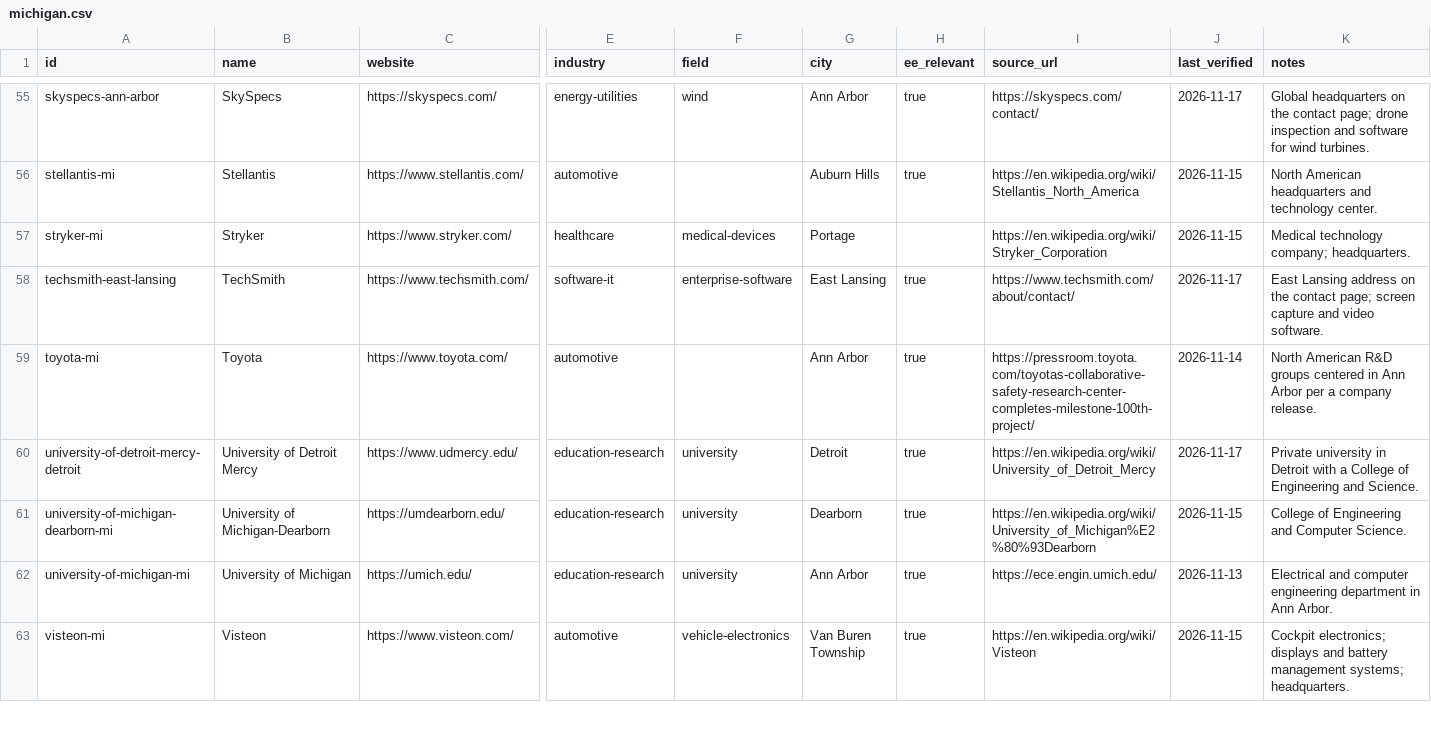
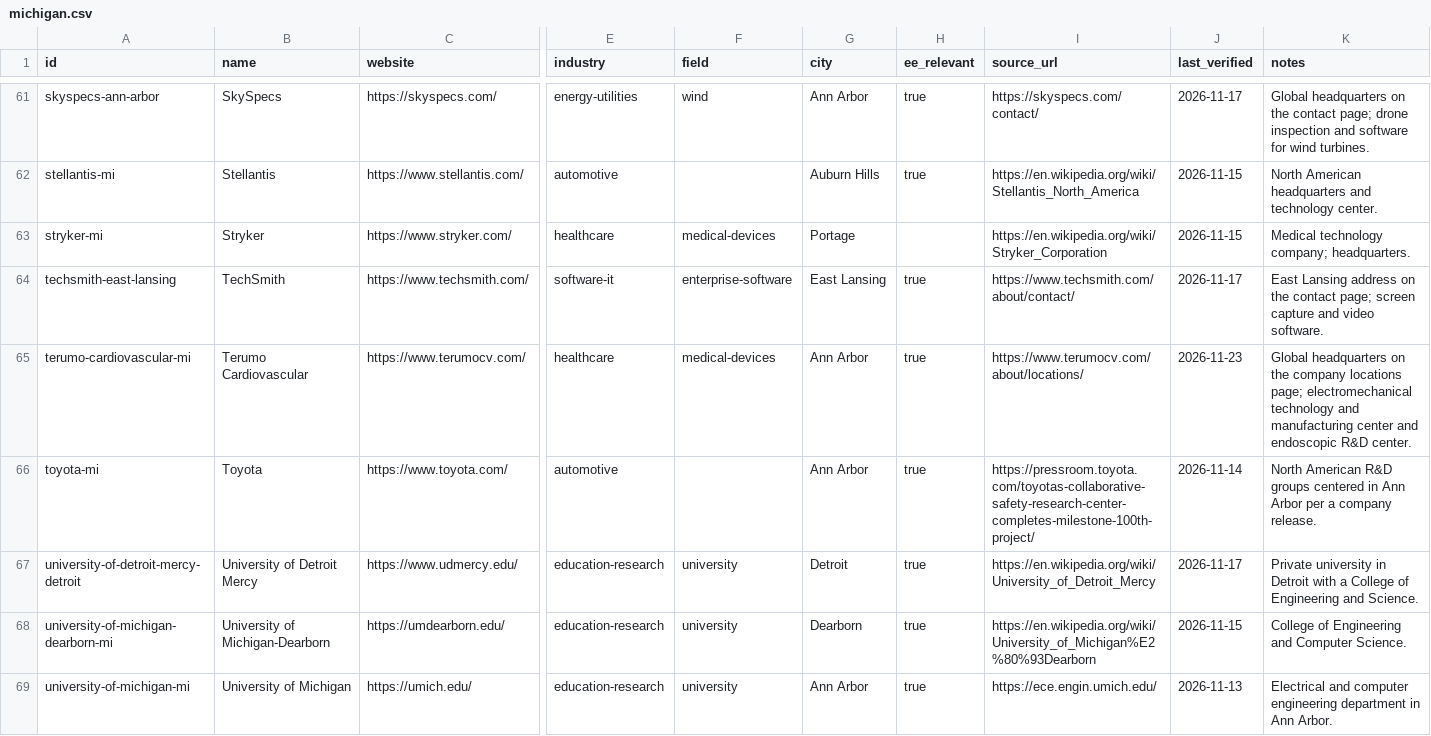
Before and after one commit to edwardasilva/company-lists, a CSV file: data/us/michigan.csv, drawn as a sheet; only a part is shown, gaps mark what is left out; the shorter side is filled out with more unchanged rows; rows hold the shown columns only; the diff covers the shown part only; the diff names each change by its address in the sheet, - before the commit and + after, or states it on an @@ line.

Commit message:
Add more Michigan employers (#275)
Adds 9 Michigan employers. Links checked: none dead.

```diff
--- a/data/us/michigan.csv
+++ b/data/us/michigan.csv
+row 65: terumo-cardiovascular-mi | Terumo Cardiovascular | https://www.terumocv.com/ | healthcare | medical-devices | Ann Arbor | true | https://www.terumocv.com/about/locations/ | 2026-11-23 | Global headquarters on the company locations page; electromechanical technology and manufacturing center and endoscopic R&D center.
```
Also changed, not shown: 8 added rows elsewhere in this file.
